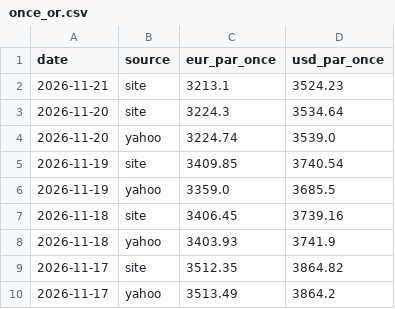
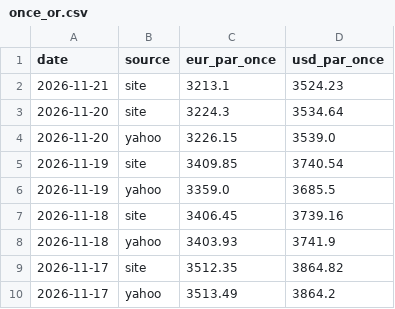
Before and after one commit to Zecat26/suivi-or, a CSV file: data/csv/once_or.csv, drawn as a sheet; only a part is shown.

```diff
--- a/data/csv/once_or.csv
+++ b/data/csv/once_or.csv
@@ -3,3 +3,3 @@ date,source,eur_par_once,usd_par_once
 2026-11-20,site,3224.3,3534.64
-2026-11-20,yahoo,3224.74,3539.0
+2026-11-20,yahoo,3226.15,3539.0
 2026-11-19,site,3409.85,3740.54
```
Also changed, not shown: data/excel/once_or.csv, 2 other files.
